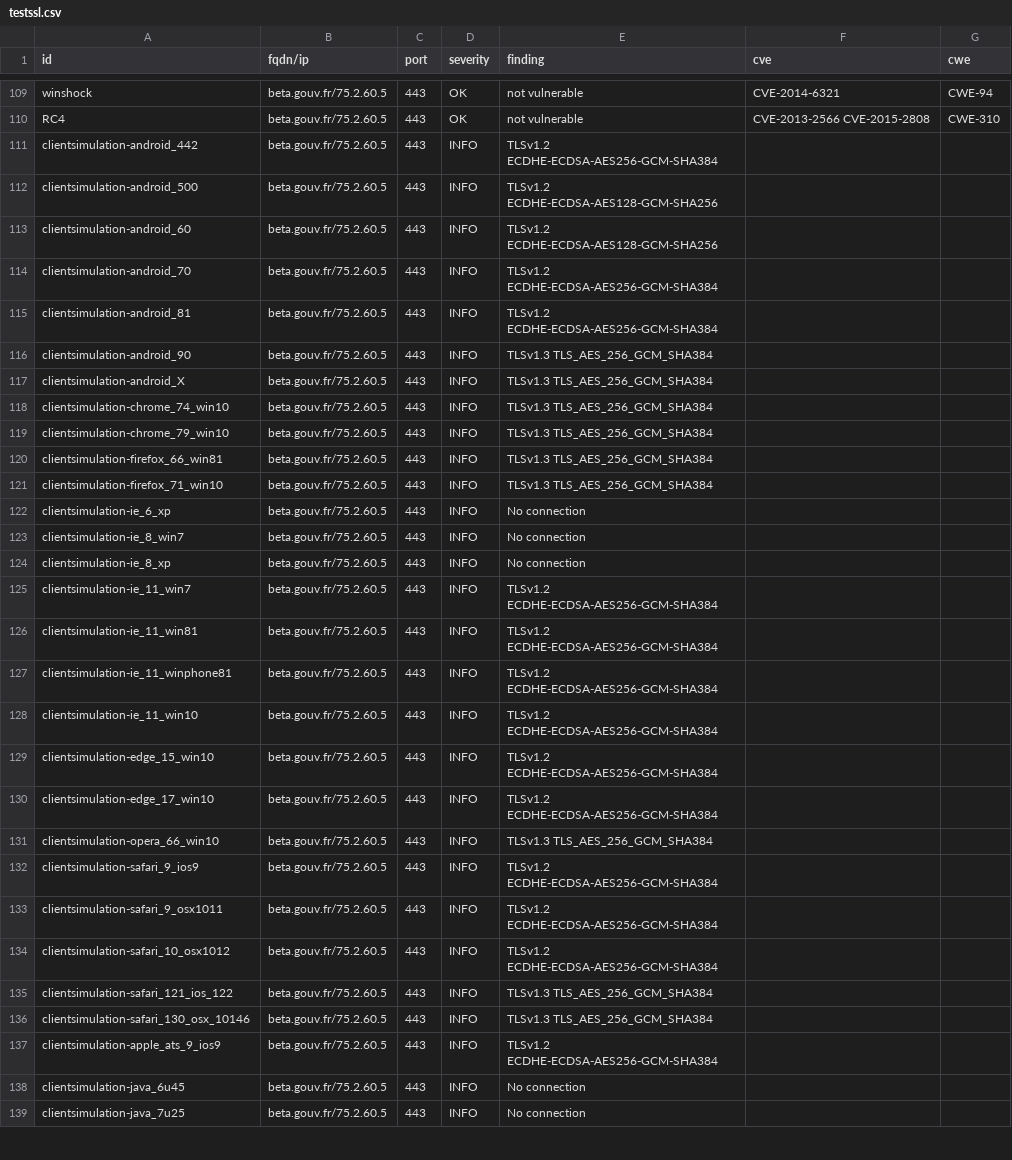
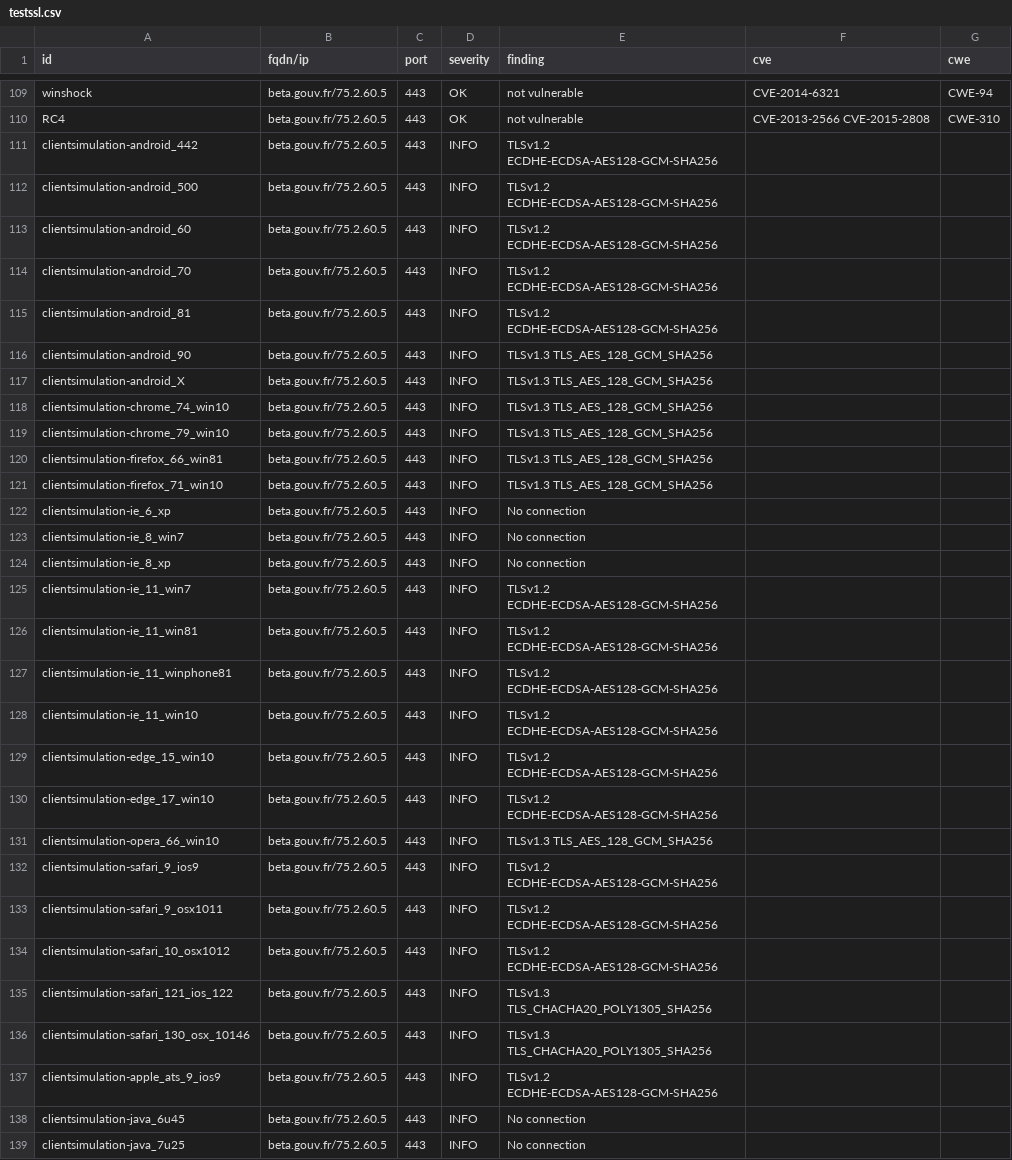
Before and after one commit to LucPIERREDITMERY/dashlordTest, a CSV file: results/aHR0cHM6Ly9iZXRhLmdvdXYuZnI=/testssl.csv, drawn as a sheet; only a part is shown, gaps mark what is left out; the diff covers the shown part only.

```diff
--- a/results/aHR0cHM6Ly9iZXRhLmdvdXYuZnI=/testssl.csv
+++ b/results/aHR0cHM6Ly9iZXRhLmdvdXYuZnI=/testssl.csv
@@ -110,13 +110,13 @@
 "RC4","beta.gouv.fr/75.2.60.5","443","OK","not vulnerable","CVE-2013-2566 CVE-2015-2808","CWE-310"
-"clientsimulation-android_442","beta.gouv.fr/75.2.60.5","443","INFO","TLSv1.2 ECDHE-ECDSA-AES256-GCM-SHA384","",""
+"clientsimulation-android_442","beta.gouv.fr/75.2.60.5","443","INFO","TLSv1.2 ECDHE-ECDSA-AES128-GCM-SHA256","",""
 "clientsimulation-android_500","beta.gouv.fr/75.2.60.5","443","INFO","TLSv1.2 ECDHE-ECDSA-AES128-GCM-SHA256","",""
 "clientsimulation-android_60","beta.gouv.fr/75.2.60.5","443","INFO","TLSv1.2 ECDHE-ECDSA-AES128-GCM-SHA256","",""
-"clientsimulation-android_70","beta.gouv.fr/75.2.60.5","443","INFO","TLSv1.2 ECDHE-ECDSA-AES256-GCM-SHA384","",""
-"clientsimulation-android_81","beta.gouv.fr/75.2.60.5","443","INFO","TLSv1.2 ECDHE-ECDSA-AES256-GCM-SHA384","",""
-"clientsimulation-android_90","beta.gouv.fr/75.2.60.5","443","INFO","TLSv1.3 TLS_AES_256_GCM_SHA384","",""
-"clientsimulation-android_X","beta.gouv.fr/75.2.60.5","443","INFO","TLSv1.3 TLS_AES_256_GCM_SHA384","",""
-"clientsimulation-chrome_74_win10","beta.gouv.fr/75.2.60.5","443","INFO","TLSv1.3 TLS_AES_256_GCM_SHA384","",""
-"clientsimulation-chrome_79_win10","beta.gouv.fr/75.2.60.5","443","INFO","TLSv1.3 TLS_AES_256_GCM_SHA384","",""
-"clientsimulation-firefox_66_win81","beta.gouv.fr/75.2.60.5","443","INFO","TLSv1.3 TLS_AES_256_GCM_SHA384","",""
-"clientsimulation-firefox_71_win10","beta.gouv.fr/75.2.60.5","443","INFO","TLSv1.3 TLS_AES_256_GCM_SHA384","",""
+"clientsimulation-android_70","beta.gouv.fr/75.2.60.5","443","INFO","TLSv1.2 ECDHE-ECDSA-AES128-GCM-SHA256","",""
+"clientsimulation-android_81","beta.gouv.fr/75.2.60.5","443","INFO","TLSv1.2 ECDHE-ECDSA-AES128-GCM-SHA256","",""
+"clientsimulation-android_90","beta.gouv.fr/75.2.60.5","443","INFO","TLSv1.3 TLS_AES_128_GCM_SHA256","",""
+"clientsimulation-android_X","beta.gouv.fr/75.2.60.5","443","INFO","TLSv1.3 TLS_AES_128_GCM_SHA256","",""
+"clientsimulation-chrome_74_win10","beta.gouv.fr/75.2.60.5","443","INFO","TLSv1.3 TLS_AES_128_GCM_SHA256","",""
+"clientsimulation-chrome_79_win10","beta.gouv.fr/75.2.60.5","443","INFO","TLSv1.3 TLS_AES_128_GCM_SHA256","",""
+"clientsimulation-firefox_66_win81","beta.gouv.fr/75.2.60.5","443","INFO","TLSv1.3 TLS_AES_128_GCM_SHA256","",""
+"clientsimulation-firefox_71_win10","beta.gouv.fr/75.2.60.5","443","INFO","TLSv1.3 TLS_AES_128_GCM_SHA256","",""
 "clientsimulation-ie_6_xp","beta.gouv.fr/75.2.60.5","443","INFO","No connection","",""
@@ -124,15 +124,15 @@
 "clientsimulation-ie_8_xp","beta.gouv.fr/75.2.60.5","443","INFO","No connection","",""
-"clientsimulation-ie_11_win7","beta.gouv.fr/75.2.60.5","443","INFO","TLSv1.2 ECDHE-ECDSA-AES256-GCM-SHA384","",""
-"clientsimulation-ie_11_win81","beta.gouv.fr/75.2.60.5","443","INFO","TLSv1.2 ECDHE-ECDSA-AES256-GCM-SHA384","",""
-"clientsimulation-ie_11_winphone81","beta.gouv.fr/75.2.60.5","443","INFO","TLSv1.2 ECDHE-ECDSA-AES256-GCM-SHA384","",""
-"clientsimulation-ie_11_win10","beta.gouv.fr/75.2.60.5","443","INFO","TLSv1.2 ECDHE-ECDSA-AES256-GCM-SHA384","",""
-"clientsimulation-edge_15_win10","beta.gouv.fr/75.2.60.5","443","INFO","TLSv1.2 ECDHE-ECDSA-AES256-GCM-SHA384","",""
-"clientsimulation-edge_17_win10","beta.gouv.fr/75.2.60.5","443","INFO","TLSv1.2 ECDHE-ECDSA-AES256-GCM-SHA384","",""
-"clientsimulation-opera_66_win10","beta.gouv.fr/75.2.60.5","443","INFO","TLSv1.3 TLS_AES_256_GCM_SHA384","",""
-"clientsimulation-safari_9_ios9","beta.gouv.fr/75.2.60.5","443","INFO","TLSv1.2 ECDHE-ECDSA-AES256-GCM-SHA384","",""
-"clientsimulation-safari_9_osx1011","beta.gouv.fr/75.2.60.5","443","INFO","TLSv1.2 ECDHE-ECDSA-AES256-GCM-SHA384","",""
-"clientsimulation-safari_10_osx1012","beta.gouv.fr/75.2.60.5","443","INFO","TLSv1.2 ECDHE-ECDSA-AES256-GCM-SHA384","",""
-"clientsimulation-safari_121_ios_122","beta.gouv.fr/75.2.60.5","443","INFO","TLSv1.3 TLS_AES_256_GCM_SHA384","",""
-"clientsimulation-safari_130_osx_10146","beta.gouv.fr/75.2.60.5","443","INFO","TLSv1.3 TLS_AES_256_GCM_SHA384","",""
-"clientsimulation-apple_ats_9_ios9","beta.gouv.fr/75.2.60.5","443","INFO","TLSv1.2 ECDHE-ECDSA-AES256-GCM-SHA384","",""
+"clientsimulation-ie_11_win7","beta.gouv.fr/75.2.60.5","443","INFO","TLSv1.2 ECDHE-ECDSA-AES128-GCM-SHA256","",""
+"clientsimulation-ie_11_win81","beta.gouv.fr/75.2.60.5","443","INFO","TLSv1.2 ECDHE-ECDSA-AES128-GCM-SHA256","",""
+"clientsimulation-ie_11_winphone81","beta.gouv.fr/75.2.60.5","443","INFO","TLSv1.2 ECDHE-ECDSA-AES128-GCM-SHA256","",""
+"clientsimulation-ie_11_win10","beta.gouv.fr/75.2.60.5","443","INFO","TLSv1.2 ECDHE-ECDSA-AES128-GCM-SHA256","",""
+"clientsimulation-edge_15_win10","beta.gouv.fr/75.2.60.5","443","INFO","TLSv1.2 ECDHE-ECDSA-AES128-GCM-SHA256","",""
+"clientsimulation-edge_17_win10","beta.gouv.fr/75.2.60.5","443","INFO","TLSv1.2 ECDHE-ECDSA-AES128-GCM-SHA256","",""
+"clientsimulation-opera_66_win10","beta.gouv.fr/75.2.60.5","443","INFO","TLSv1.3 TLS_AES_128_GCM_SHA256","",""
+"clientsimulation-safari_9_ios9","beta.gouv.fr/75.2.60.5","443","INFO","TLSv1.2 ECDHE-ECDSA-AES128-GCM-SHA256","",""
+"clientsimulation-safari_9_osx1011","beta.gouv.fr/75.2.60.5","443","INFO","TLSv1.2 ECDHE-ECDSA-AES128-GCM-SHA256","",""
+"clientsimulation-safari_10_osx1012","beta.gouv.fr/75.2.60.5","443","INFO","TLSv1.2 ECDHE-ECDSA-AES128-GCM-SHA256","",""
+"clientsimulation-safari_121_ios_122","beta.gouv.fr/75.2.60.5","443","INFO","TLSv1.3 TLS_CHACHA20_POLY1305_SHA256","",""
+"clientsimulation-safari_130_osx_10146","beta.gouv.fr/75.2.60.5","443","INFO","TLSv1.3 TLS_CHACHA20_POLY1305_SHA256","",""
+"clientsimulation-apple_ats_9_ios9","beta.gouv.fr/75.2.60.5","443","INFO","TLSv1.2 ECDHE-ECDSA-AES128-GCM-SHA256","",""
 "clientsimulation-java_6u45","beta.gouv.fr/75.2.60.5","443","INFO","No connection","",""
```
Also changed, not shown: 22 edited cells elsewhere in this file, 15 other files.
